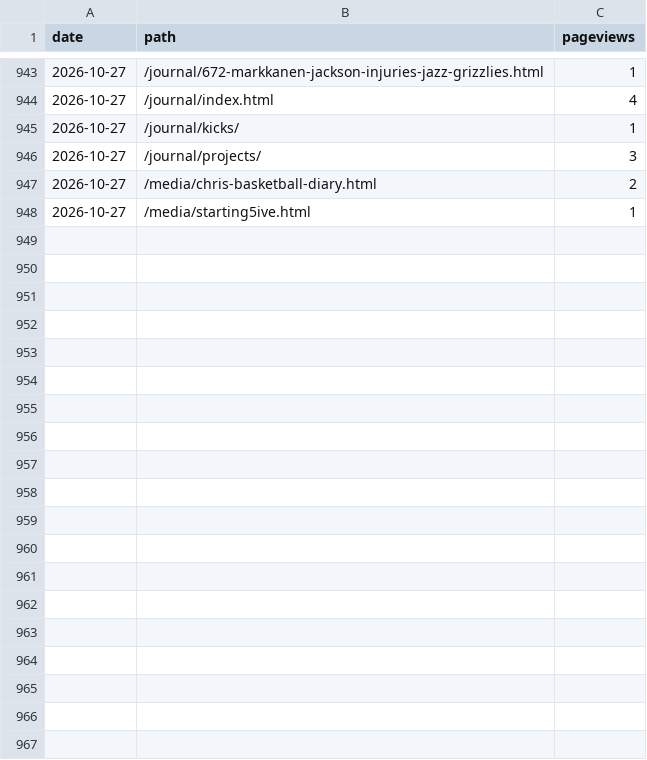
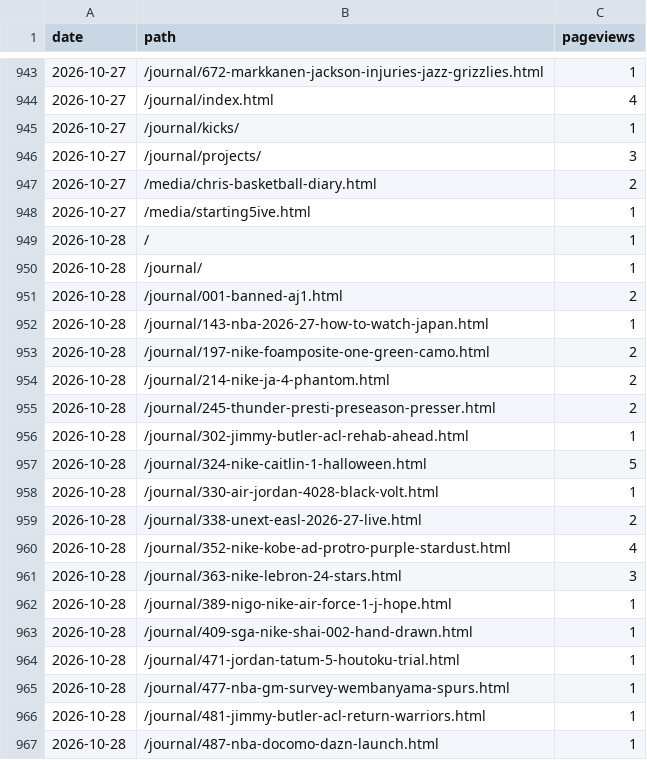
Before and after one commit to 610chris/610-sixten, a CSV file: journal_auto/analytics/data/daily/ga4_pages_daily.csv, drawn as a sheet; only a part is shown, gaps mark what is left out; the diff covers the shown part only; the diff names each change by its address in the sheet, - before the commit and + after, or states it on an @@ line.

```diff
--- a/journal_auto/analytics/data/daily/ga4_pages_daily.csv
+++ b/journal_auto/analytics/data/daily/ga4_pages_daily.csv
+row 949: 2026-10-28 | / | 1
+row 950: 2026-10-28 | /journal/ | 1
+row 951: 2026-10-28 | /journal/001-banned-aj1.html | 2
+row 952: 2026-10-28 | /journal/143-nba-2026-27-how-to-watch-japan.html | 1
+row 953: 2026-10-28 | /journal/197-nike-foamposite-one-green-camo.html | 2
+row 954: 2026-10-28 | /journal/214-nike-ja-4-phantom.html | 2
+row 955: 2026-10-28 | /journal/245-thunder-presti-preseason-presser.html | 2
+row 956: 2026-10-28 | /journal/302-jimmy-butler-acl-rehab-ahead.html | 1
+row 957: 2026-10-28 | /journal/324-nike-caitlin-1-halloween.html | 5
+row 958: 2026-10-28 | /journal/330-air-jordan-4028-black-volt.html | 1
+row 959: 2026-10-28 | /journal/338-unext-easl-2026-27-live.html | 2
+row 960: 2026-10-28 | /journal/352-nike-kobe-ad-protro-purple-stardust.html | 4
+row 961: 2026-10-28 | /journal/363-nike-lebron-24-stars.html | 3
+row 962: 2026-10-28 | /journal/389-nigo-nike-air-force-1-j-hope.html | 1
+row 963: 2026-10-28 | /journal/409-sga-nike-shai-002-hand-drawn.html | 1
+row 964: 2026-10-28 | /journal/471-jordan-tatum-5-houtoku-trial.html | 1
+row 965: 2026-10-28 | /journal/477-nba-gm-survey-wembanyama-spurs.html | 1
+row 966: 2026-10-28 | /journal/481-jimmy-butler-acl-return-warriors.html | 1
+row 967: 2026-10-28 | /journal/487-nba-docomo-dazn-launch.html | 1
```
Also changed, not shown: 23 added rows elsewhere in this file, journal_auto/analytics/data/daily/ga4_articles_28d.csv, journal_auto/analytics/data/daily/ga4_channels_daily.csv, 13 other files.
